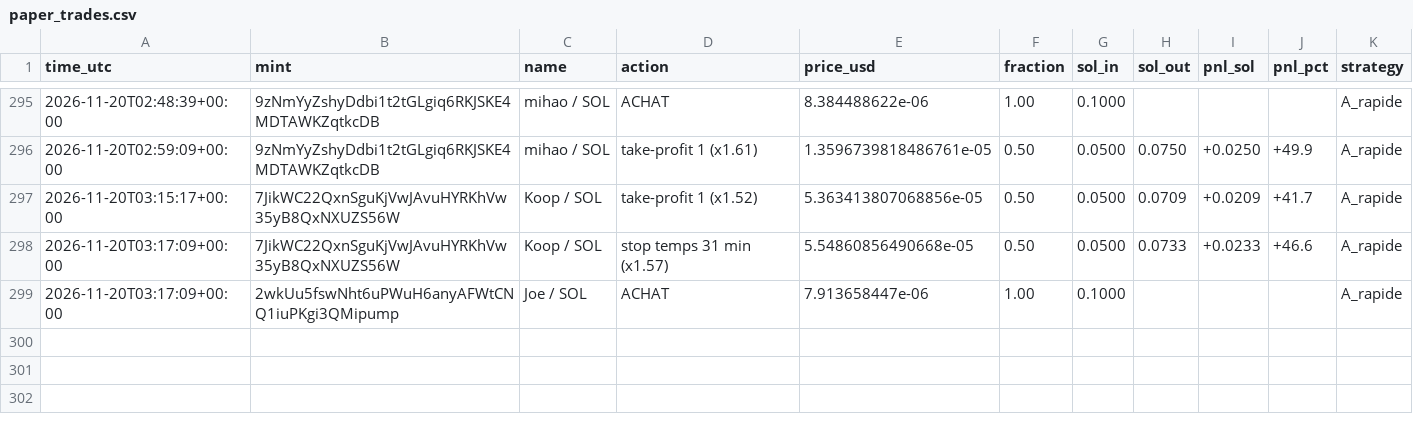
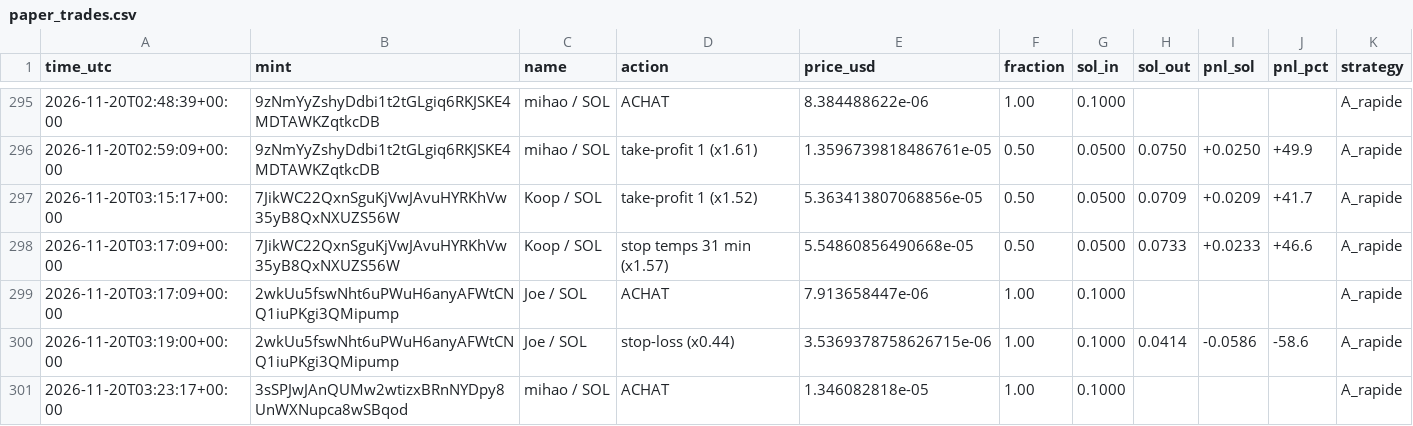
Before and after one commit to marion2702/coin-tracker, a CSV file: paper_trades.csv, drawn as a sheet; only a part is shown, gaps mark what is left out; the diff names each change by its address in the sheet, - before the commit and + after, or states it on an @@ line.

```diff
--- a/paper_trades.csv
+++ b/paper_trades.csv
+row 300: 2026-11-20T03:19:00+00:00 | 2wkUu5fswNht6uPWuH6anyAFWtCNQ1iuPKgi3QMipump | Joe / SOL | stop-loss (x0.44) | 3.5369378758626715e-06 | 1.00 | 0.1000 | 0.0414 | -0.0586 | -58.6 | A_rapide
+row 301: 2026-11-20T03:23:17+00:00 | 3sSPJwJAnQUMw2wtizxBRnNYDpy8UnWXNupca8wSBqod | mihao / SOL | ACHAT | 1.346082818e-05 | 1.00 | 0.1000 |  |  |  | A_rapide
```
Also changed, not shown: history.csv, scanner_alerts.csv, 2 other files.
